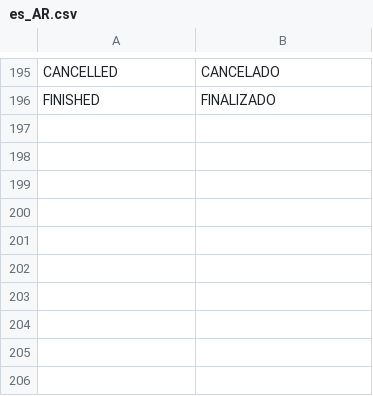
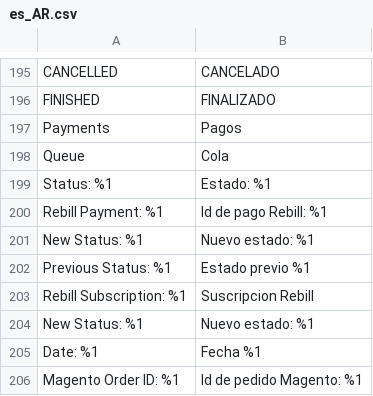
Before and after one commit to improntus/module-rebill, a CSV file: i18n/es_AR.csv, drawn as a sheet; only a part is shown, gaps mark what is left out; the diff names each change by its address in the sheet, - before the commit and + after, or states it on an @@ line.

```diff
--- a/i18n/es_AR.csv
+++ b/i18n/es_AR.csv
+row 197: Payments | Pagos
+row 198: Queue | Cola
+row 199: Status: %1 | Estado: %1
+row 200: Rebill Payment: %1 | Id de pago Rebill: %1
+row 201: New Status: %1 | Nuevo estado: %1
+row 202: Previous Status: %1 | Estado previo %1
+row 203: Rebill Subscription: %1 | Suscripcion Rebill
+row 204: New Status: %1 | Nuevo estado: %1
+row 205: Date: %1 | Fecha %1
+row 206: Magento Order ID: %1 | Id de pedido Magento: %1
```
Also changed, not shown: 1 other file.
